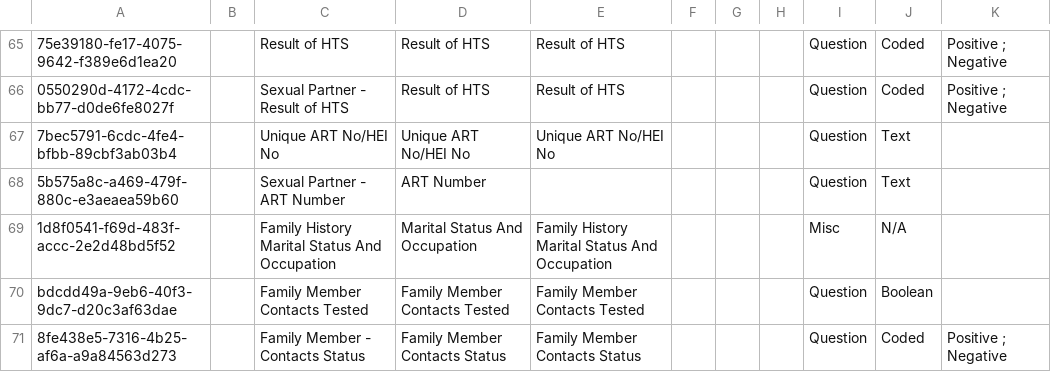
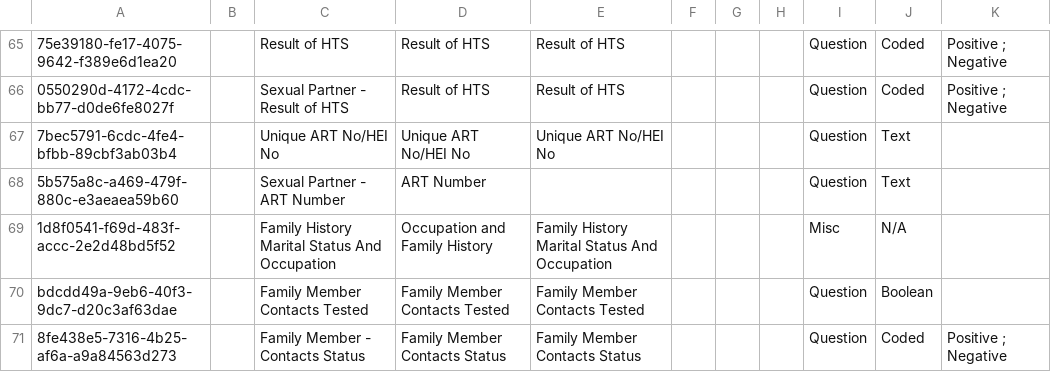
Before and after one commit to IntelliSOFT-Consulting/kspras_metadata, a CSV file: configuration/concepts/hiv_family_history_concepts.csv, drawn as a sheet; only a part is shown, gaps mark what is left out; the diff names each change by its address in the sheet, - before the commit and + after, or states it on an @@ line.

```diff
--- a/configuration/concepts/hiv_family_history_concepts.csv
+++ b/configuration/concepts/hiv_family_history_concepts.csv
-D69: Marital Status And Occupation
+D69: Occupation and Family History
```
Also changed, not shown: configuration/concepts/hiv_family_history_concept_set.csv, configuration/concepts/hiv_personal_history_concepts.csv, 1 other file.
